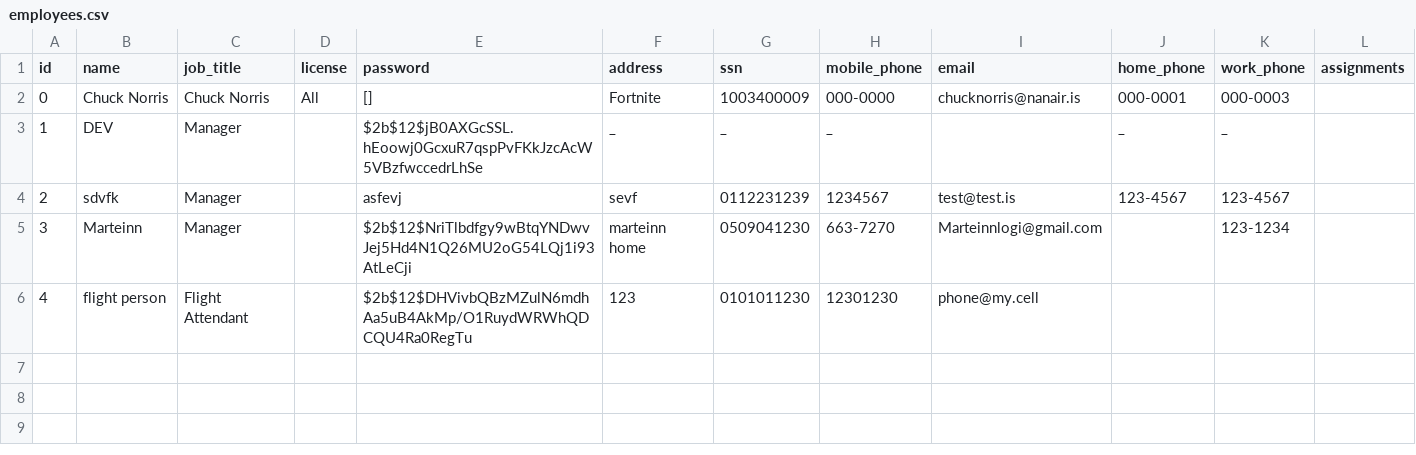
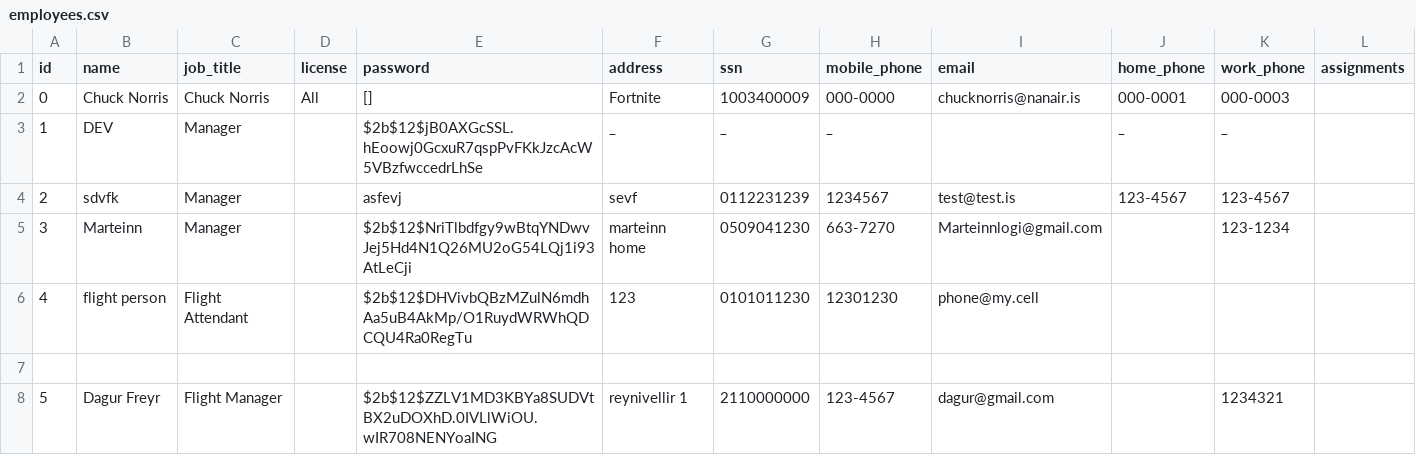
Before and after one commit to Dagurf21/T-113-VLN1, a CSV file: files/employees.csv, drawn as a sheet; the diff names each change by its address in the sheet, - before the commit and + after, or states it on an @@ line.

```diff
--- a/files/employees.csv
+++ b/files/employees.csv
+row 7: (empty)
+row 8: 5 | Dagur Freyr | Flight Manager |  | $2b$12$ZZLV1MD3KBYa8SUDVtBX2uDOXhD.0IVLlWiOU.wIR708NENYoaING | reynivellir 1 | 2110000000 | 123-4567 | dagur@gmail.com |  | 1234321
```
Also changed, not shown: 1 other file.
